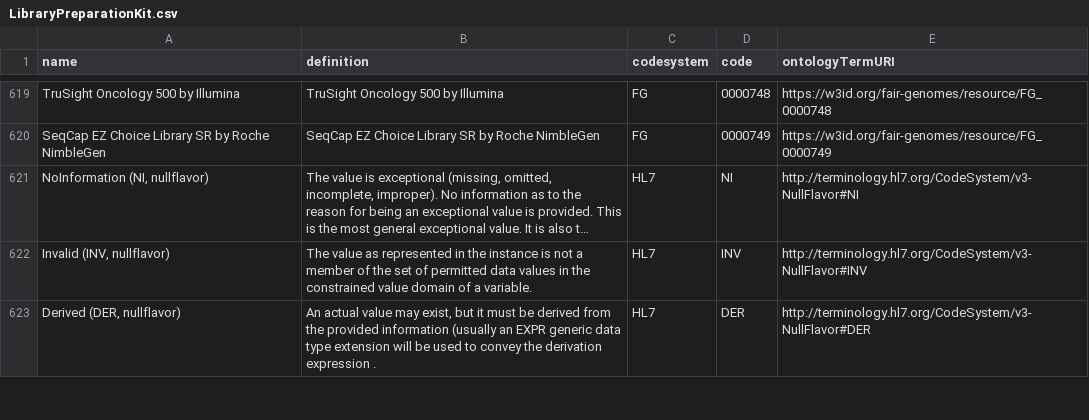
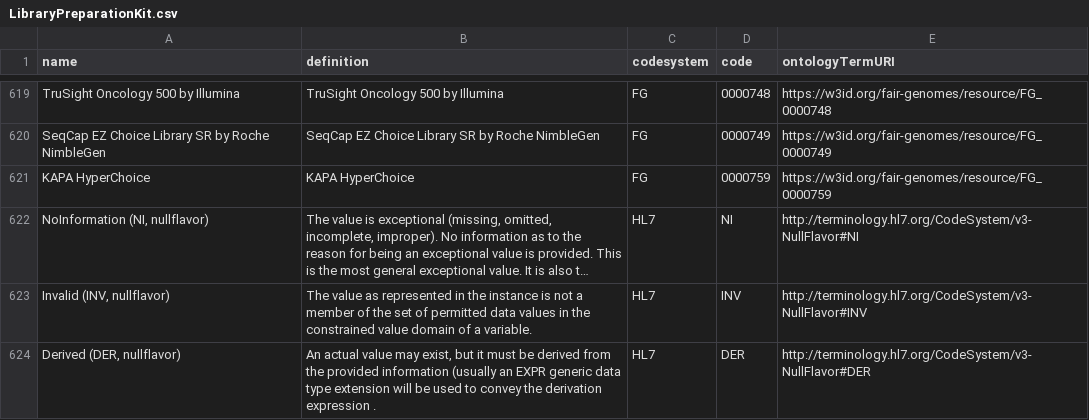
Before and after one commit to fairgenomes/fairgenomes-semantic-model, a CSV file: generated/molgenis-emx2/LibraryPreparationKit.csv, drawn as a sheet; only a part is shown, gaps mark what is left out; long unchanged cells end in …; the diff names each change by its address in the sheet, - before the commit and + after, or states it on an @@ line.

Commit message:
Update resources

```diff
--- a/generated/molgenis-emx2/LibraryPreparationKit.csv
+++ b/generated/molgenis-emx2/LibraryPreparationKit.csv
+row 621: KAPA HyperChoice | KAPA HyperChoice | FG | 0000759 | https://w3id.org/fair-genomes/resource/FG_0000759
```
Also changed, not shown: generated/molgenis-emx/samplepreparation_librarypreparationkit.tsv, generated/molgenis-emx/samplepreparation_targetenrichmentkit.tsv, 6 other files.
